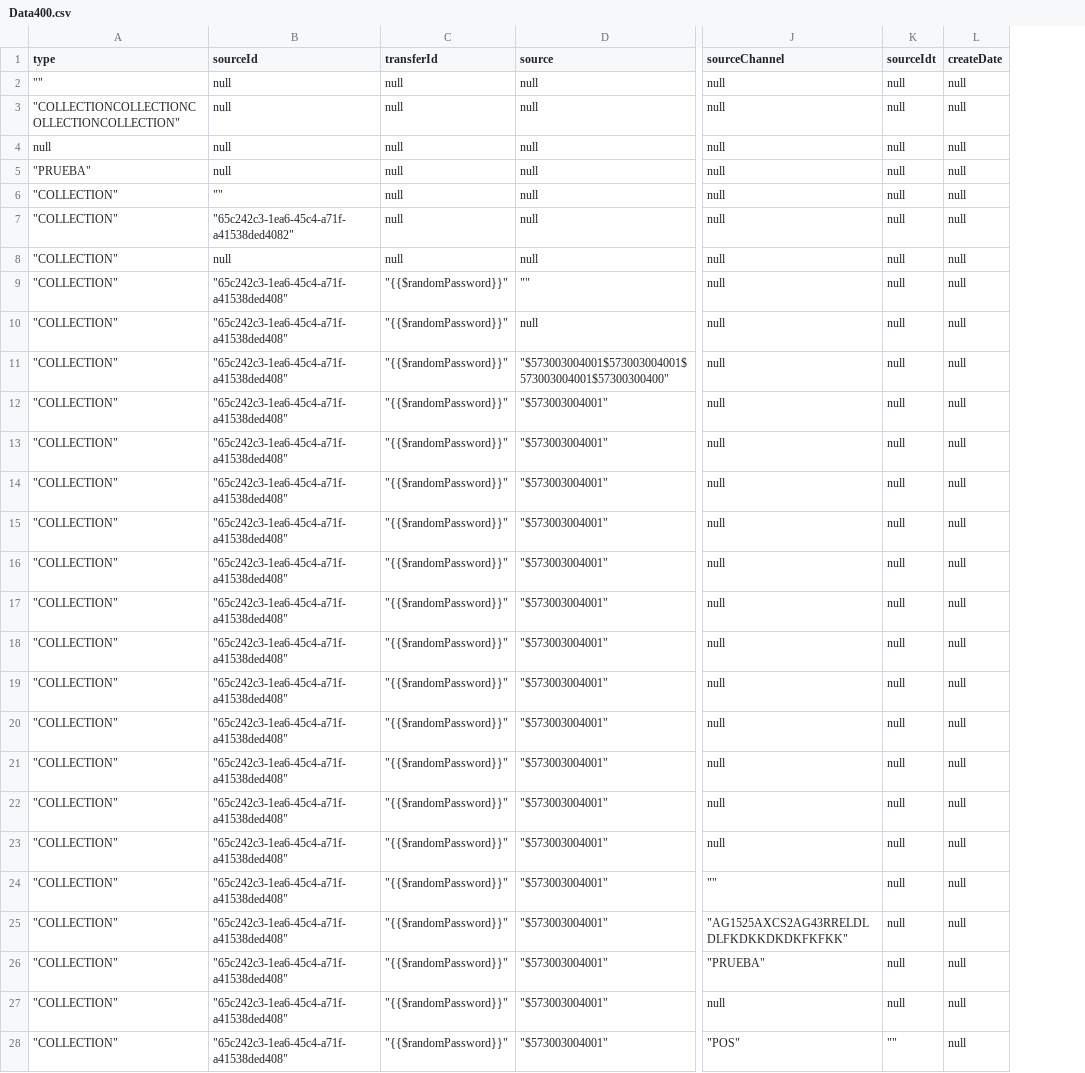
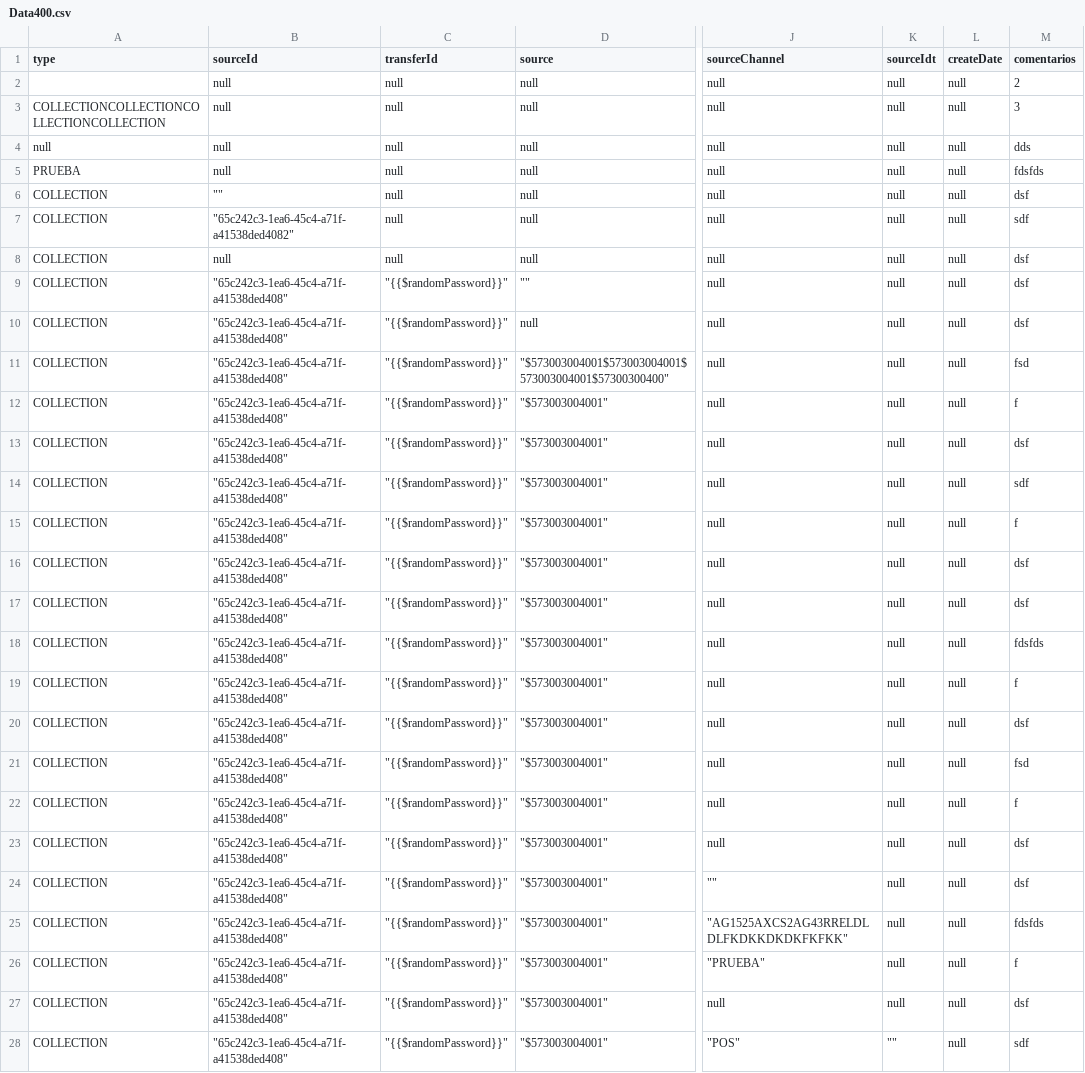
Before and after one commit to sergiomolber/Probando, a CSV file: Data400.csv, drawn as a sheet; only a part is shown, gaps mark what is left out; the diff covers the shown part only; the diff names each change by its address in the sheet, - before the commit and + after, or states it on an @@ line.

```diff
--- a/Data400.csv
+++ b/Data400.csv
+column M (comentarios), rows 2-28: 2 | 3 | dds | fdsfds | dsf | sdf | dsf | dsf | dsf | fsd | f | dsf | sdf | f | dsf | dsf | fdsfds | f | dsf | fsd | f | dsf | dsf | fdsfds | f | dsf | sdf
-A2 (type): ""
+A2 (type): (empty)
-A3 (type): "COLLECTIONCOLLECTIONCOLLECTIONCOLLECTION"
+A3 (type): COLLECTIONCOLLECTIONCOLLECTIONCOLLECTION
-A5 (type): "PRUEBA"
+A5 (type): PRUEBA
-A6:A28 (type): "COLLECTION"
+A6:A28 (type): COLLECTION
```
Also changed, not shown: 2 edited cells elsewhere in this file, Data200.csv.
